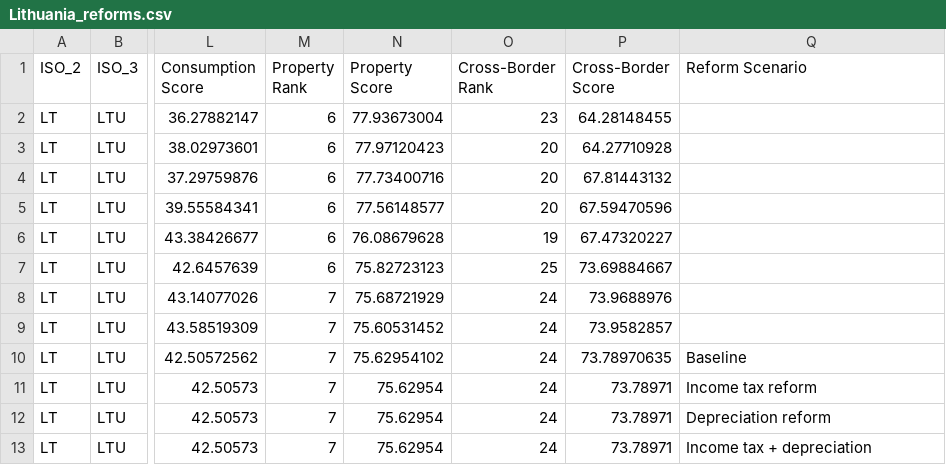
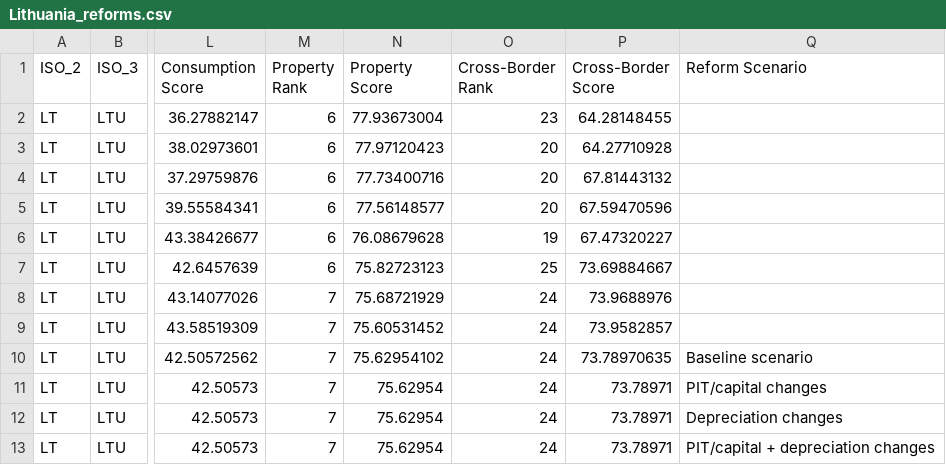
Before and after one commit to TaxFoundation/international-tax-competitiveness-index, a CSV file: lithuania/Lithuania_reforms.csv, drawn as a sheet; only a part is shown, gaps mark what is left out; the diff names each change by its address in the sheet, - before the commit and + after, or states it on an @@ line.

Commit message:
Reforms

```diff
--- a/lithuania/Lithuania_reforms.csv
+++ b/lithuania/Lithuania_reforms.csv
-Q10 (Reform Scenario): Baseline
+Q10 (Reform Scenario): Baseline scenario
-Q11 (Reform Scenario): Income tax reform
+Q11 (Reform Scenario): PIT/capital changes
-Q12 (Reform Scenario): Depreciation reform
+Q12 (Reform Scenario): Depreciation changes
-Q13 (Reform Scenario): Income tax + depreciation
+Q13 (Reform Scenario): PIT/capital + depreciation changes
```
Also changed, not shown: 1 other file.
